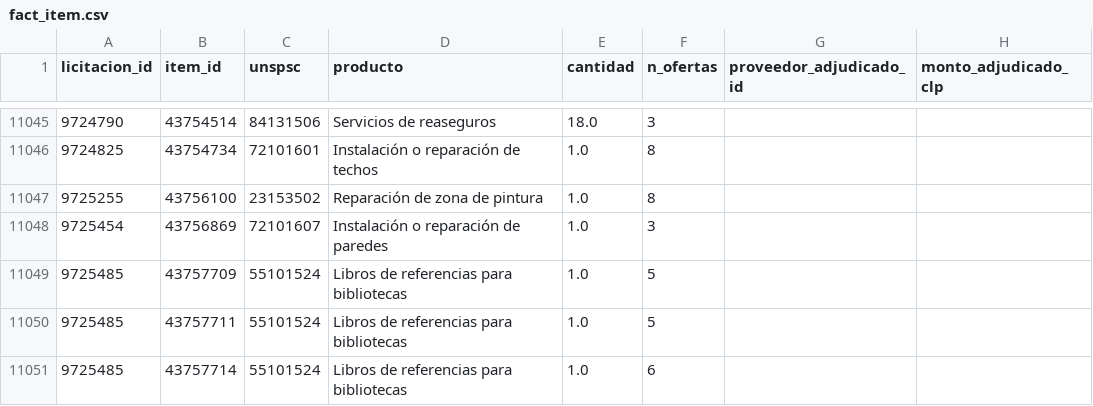
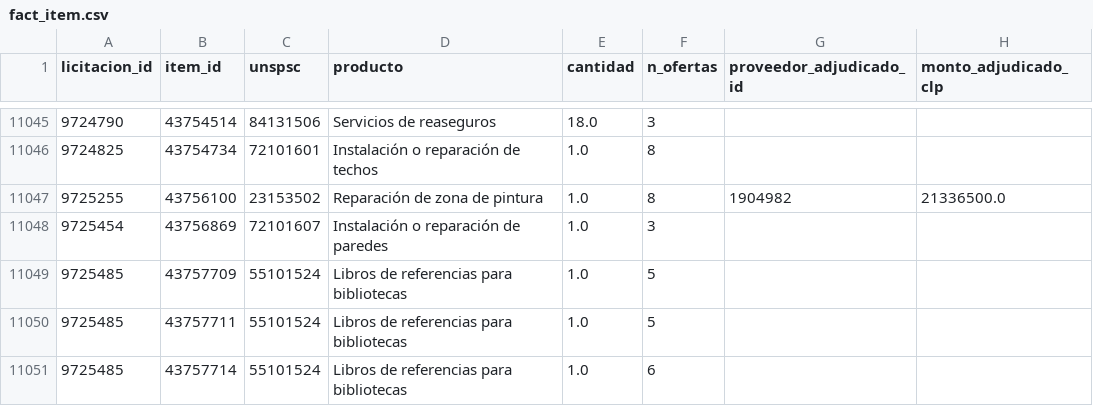
Before and after one commit to jooabarca/mineria-licitaciones-chile, a CSV file: data/fact_item.csv, drawn as a sheet; only a part is shown, gaps mark what is left out; the diff covers the shown part only.

```diff
--- a/data/fact_item.csv
+++ b/data/fact_item.csv
@@ -11046,3 +11046,3 @@
 9724825,43754734,72101601,Instalación o reparación de techos,1.0,8,,
-9725255,43756100,23153502,Reparación de zona de pintura,1.0,8,,
+9725255,43756100,23153502,Reparación de zona de pintura,1.0,8,1904982,21336500.0
 9725454,43756869,72101607,Instalación o reparación de paredes,1.0,3,,
```
Also changed, not shown: 38 edited cells elsewhere in this file, data/fact_licitacion.csv, 5 other files.
